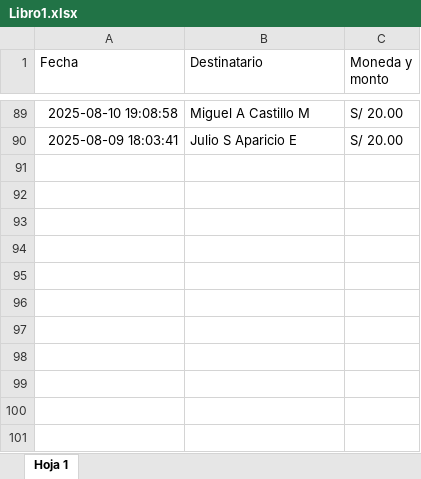
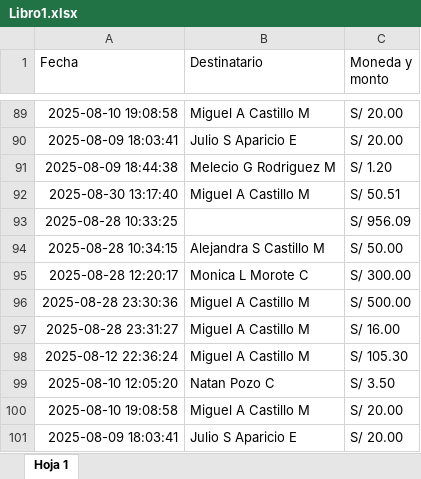
Before and after one commit to mijelDeve/prueba-repo-excel, an Excel workbook: Libro1.xlsx, sheet Hoja 1, drawn as a sheet; only a part is shown, gaps mark what is left out; values as stored, in another font and other column widths than the file's, no borders; charts and pictures not drawn; the diff names each change by its address in the sheet, - before the commit and + after, or states it on an @@ line.

Commit message:
Actualizar archivo excel

```diff
--- a/Libro1.xlsx (sheet Hoja 1)
+++ b/Libro1.xlsx (sheet Hoja 1)
+row 91: 2025-08-09 18:44:38 | Melecio G Rodriguez M | S/ 1.20
+row 92: 2025-08-30 13:17:40 | Miguel A Castillo M | S/ 50.51
+row 93: 2025-08-28 10:33:25 |  | S/ 956.09
+row 94: 2025-08-28 10:34:15 | Alejandra S Castillo M | S/ 50.00
+row 95: 2025-08-28 12:20:17 | Monica L Morote C | S/ 300.00
+row 96: 2025-08-28 23:30:36 | Miguel A Castillo M | S/ 500.00
+row 97: 2025-08-28 23:31:27 | Miguel A Castillo M | S/ 16.00
+row 98: 2025-08-12 22:36:24 | Miguel A Castillo M | S/ 105.30
+row 99: 2025-08-10 12:05:20 | Natan Pozo C | S/ 3.50
+row 100: 2025-08-10 19:08:58 | Miguel A Castillo M | S/ 20.00
+row 101: 2025-08-09 18:03:41 | Julio S Aparicio E | S/ 20.00
```
